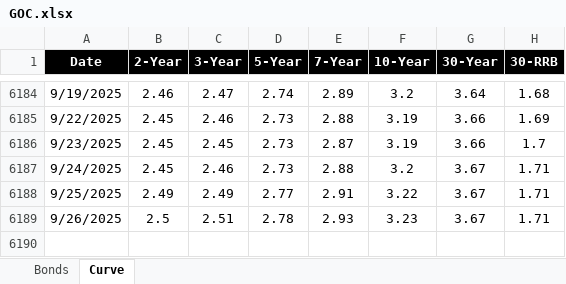
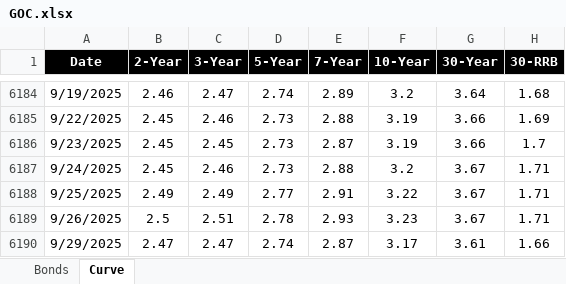
Before and after one commit to NgtvCnvxty/NgtvCnvxty.github.io, an Excel workbook: MarketData/GOC.xlsx, sheet Curve, drawn as a sheet; only a part is shown, gaps mark what is left out; values as stored, in another font and other column widths than the file's, no borders; the diff names each change by its address in the sheet, - before the commit and + after, or states it on an @@ line.

```diff
--- a/MarketData/GOC.xlsx (sheet Curve)
+++ b/MarketData/GOC.xlsx (sheet Curve)
+row 6190: 9/29/2025 | 2.47 | 2.47 | 2.74 | 2.87 | 3.17 | 3.61 | 1.66
```
Also changed, not shown: sheet Bonds, formulas that keep their value, 2 other files.
